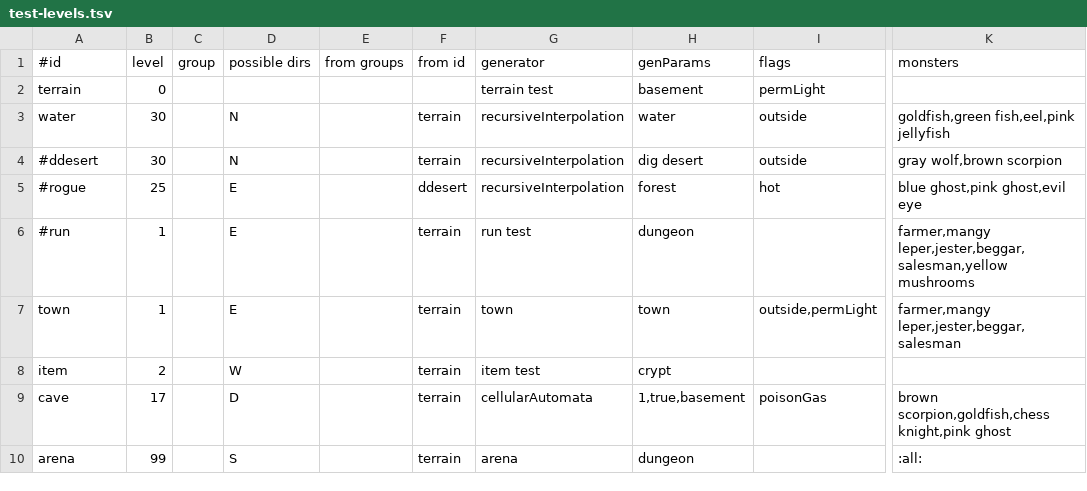
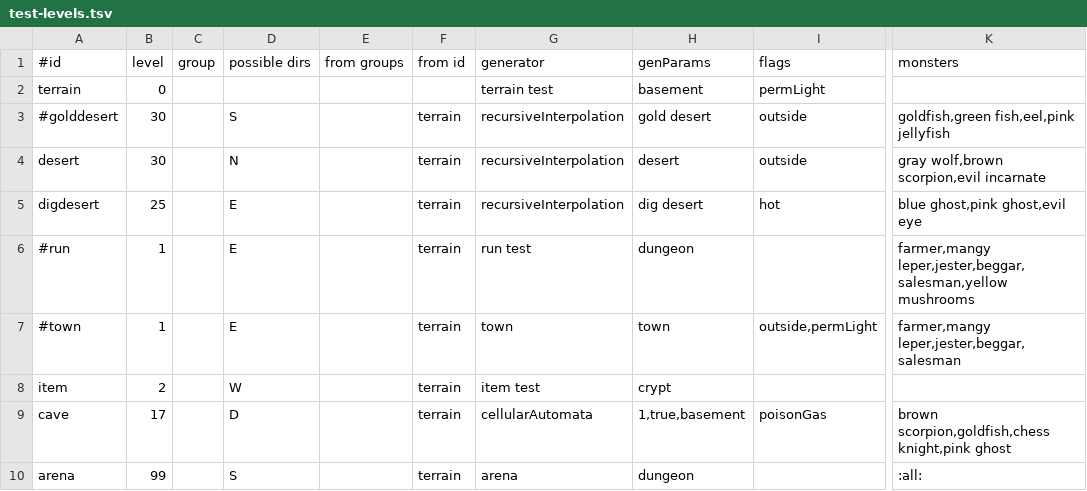
Before and after one commit to jonathanacross/pow, a TSV file: src/main/resources/data/test-levels.tsv, drawn as a sheet; only a part is shown, gaps mark what is left out; the diff names each change by its address in the sheet, - before the commit and + after, or states it on an @@ line.

Commit message:
small bugfixes/improvements
- require hitting enter to close win window
- make invisible creatures less transparent
- fixing spacing of item descriptions on the floor
- fixing sand/rock types for deserts
- fixing item stacking on the floor
- fixing some window positions
- +1 sockets -> +1 socket
- log type of damage when hit

```diff
--- a/src/main/resources/data/test-levels.tsv
+++ b/src/main/resources/data/test-levels.tsv
-A3 (#id): water
+A3 (#id): #golddesert
-D3 (possible dirs): N
+D3 (possible dirs): S
-H3 (genParams): water
+H3 (genParams): gold desert
-A4 (#id): #ddesert
+A4 (#id): desert
-H4 (genParams): dig desert
+H4 (genParams): desert
-K4 (monsters): gray wolf,brown scorpion
+K4 (monsters): gray wolf,brown scorpion,evil incarnate
-A5 (#id): #rogue
+A5 (#id): digdesert
-F5 (from id): ddesert
+F5 (from id): terrain
-H5 (genParams): forest
+H5 (genParams): dig desert
-A7 (#id): town
+A7 (#id): #town
```
Also changed, not shown: 10 other files.
